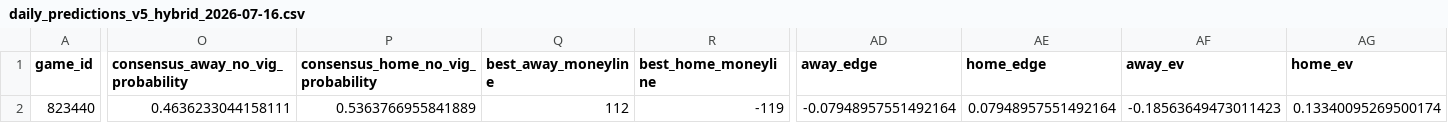
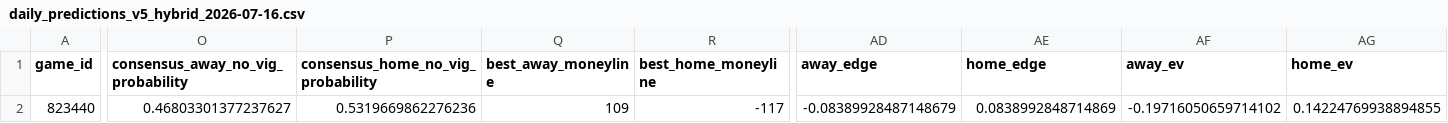
Before and after one commit to jcabanti/MLB-Moneyline-Prediction-v5-xGBoost, a CSV file: reports/daily/daily_predictions_v5_hybrid_2026-07-16.csv, drawn as a sheet; only a part is shown, gaps mark what is left out; the diff covers the shown part only; the diff names each change by its address in the sheet, - before the commit and + after, or states it on an @@ line.

```diff
--- a/reports/daily/daily_predictions_v5_hybrid_2026-07-16.csv
+++ b/reports/daily/daily_predictions_v5_hybrid_2026-07-16.csv
-O2: 0.4636233044158111
+O2: 0.46803301377237627
-P2: 0.5363766955841889
+P2: 0.5319669862276236
-Q2 (best_away_moneyline): 112
+Q2 (best_away_moneyline): 109
-R2 (best_home_moneyline): -119
+R2 (best_home_moneyline): -117
-AD2 (away_edge): -0.07948957551492164
+AD2 (away_edge): -0.08389928487148679
-AE2 (home_edge): 0.07948957551492164
+AE2 (home_edge): 0.0838992848714869
-AF2 (away_ev): -0.18563649473011423
+AF2 (away_ev): -0.19716050659714102
-AG2 (home_ev): 0.13340095269500174
+AG2 (home_ev): 0.14224769938894855
```
Also changed, not shown: 4 edited cells elsewhere in this file, 2 other files.
